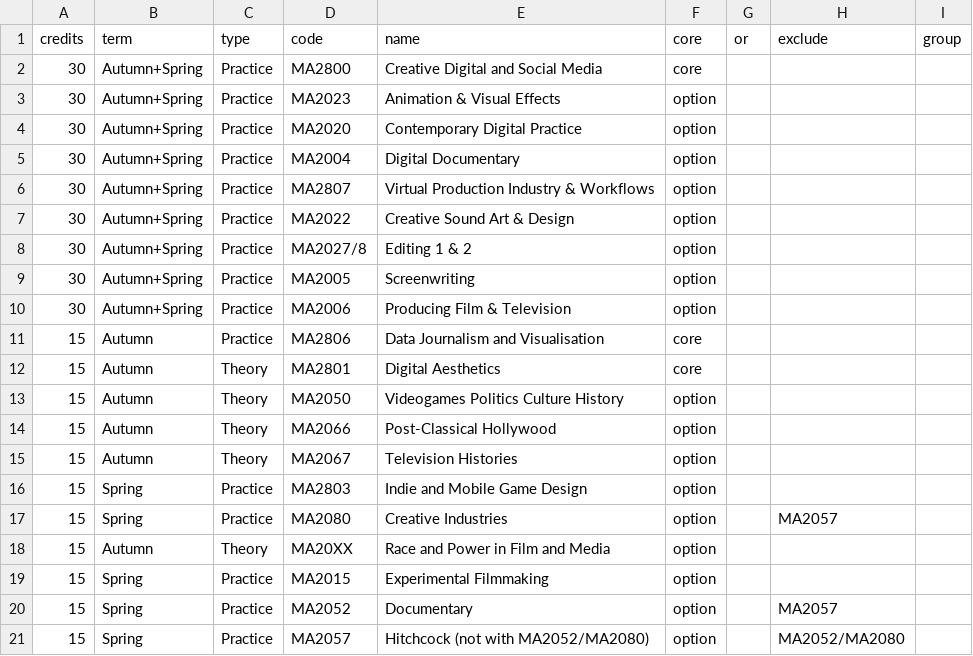
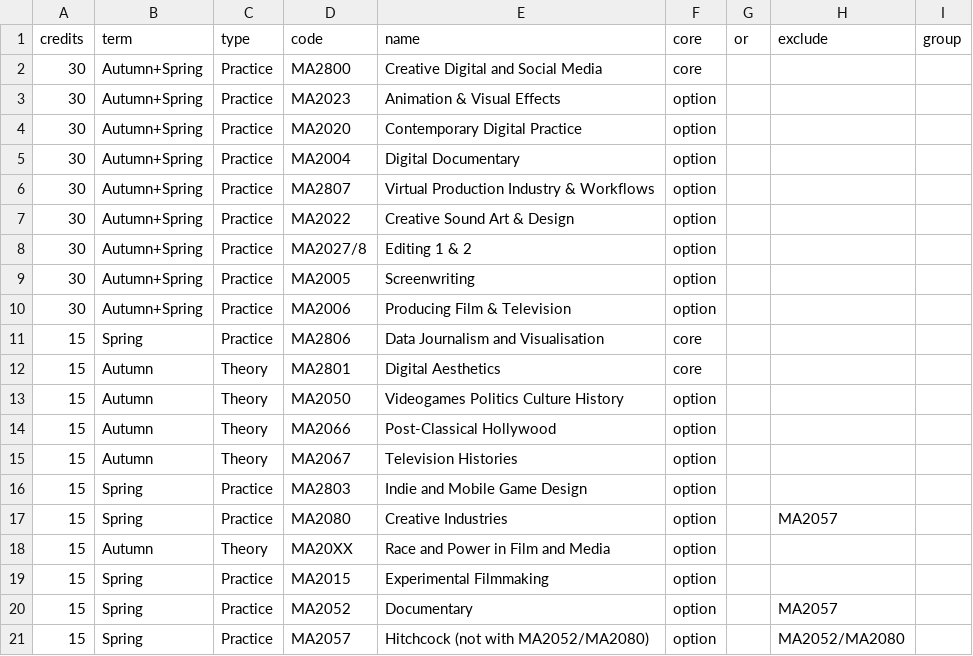
Before and after one commit to anthillsocial/MediaArtsModuleSelector, a CSV file: DMCT/Y2-Proposal.csv, drawn as a sheet.

Commit message:
Updated data

```diff
--- a/DMCT/Y2-Proposal.csv
+++ b/DMCT/Y2-Proposal.csv
@@ -10,3 +10,3 @@ credits,term,type,code,name,core,or,exclude,group
 30,Autumn+Spring,Practice,MA2006,Producing Film & Television,option,,,
-15,Autumn,Practice,MA2806,Data Journalism and Visualisation,core,,,
+15,Spring,Practice,MA2806,Data Journalism and Visualisation,core,,,
 15,Autumn,Theory,MA2801,Digital Aesthetics,core,,,
```
Also changed, not shown: DMCT/Y3-Proposal-2.csv.
